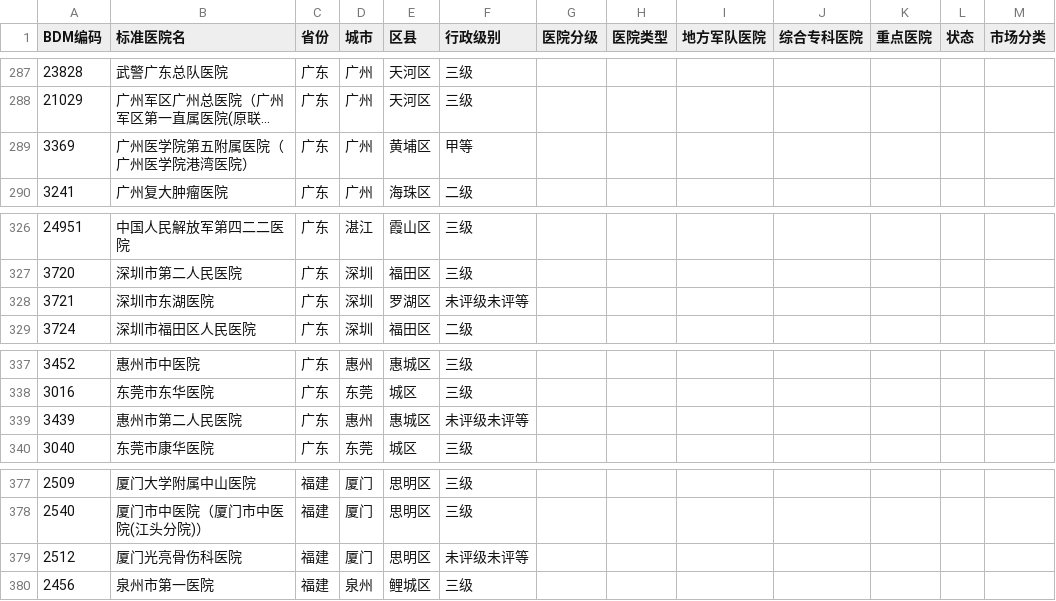
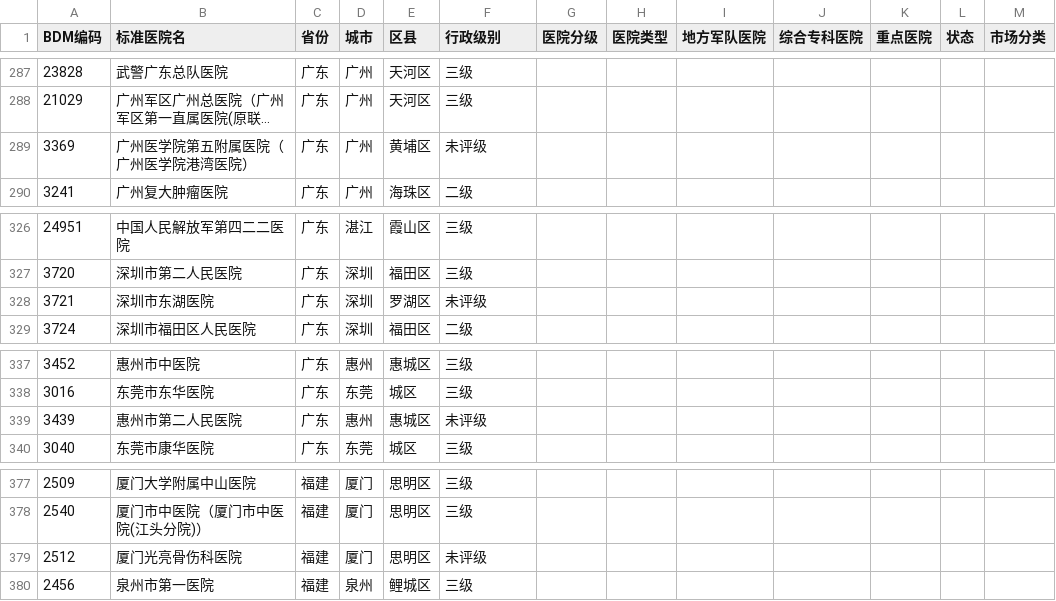
Before and after one commit to feiyunzhou/fei, a CSV file: crm/src/main/doc/account_import.csv, drawn as a sheet; only a part is shown, gaps mark what is left out; long unchanged cells end in …; the diff covers the shown part only; the diff names each change by its address in the sheet, - before the commit and + after, or states it on an @@ line.

```diff
--- a/crm/src/main/doc/account_import.csv
+++ b/crm/src/main/doc/account_import.csv
-F289 (行政级别): 甲等
+F289 (行政级别): 未评级
-F328 (行政级别): 未评级未评等
+F328 (行政级别): 未评级
-F339 (行政级别): 未评级未评等
+F339 (行政级别): 未评级
-F379 (行政级别): 未评级未评等
+F379 (行政级别): 未评级
```
Also changed, not shown: 10 edited cells elsewhere in this file, crm/src/main/doc/crmuser_import.csv, 5 other files.
